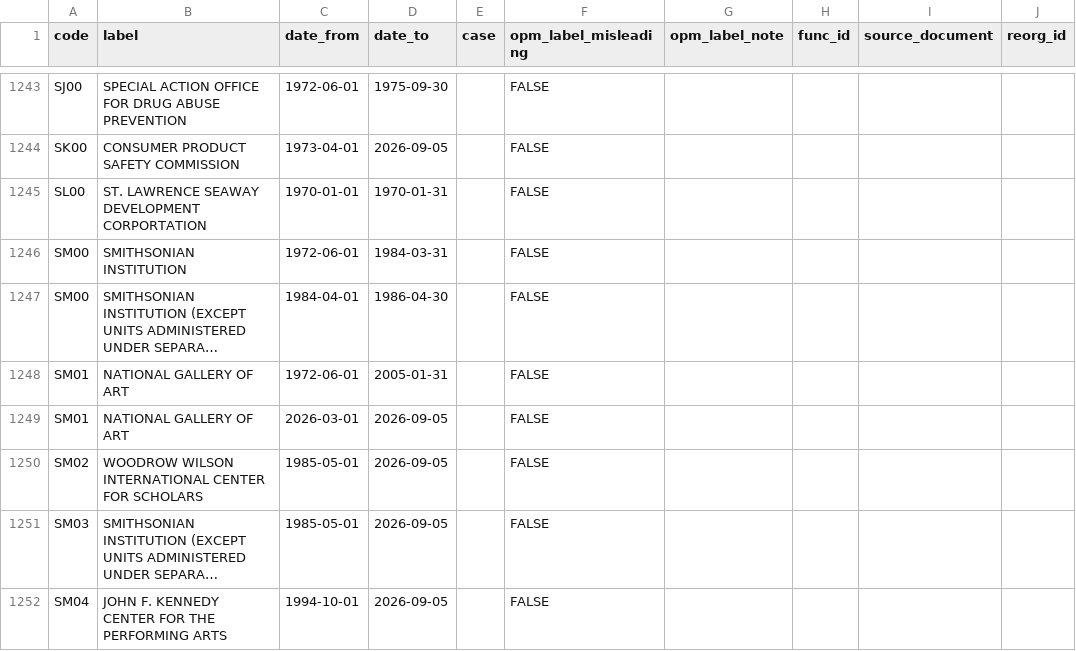
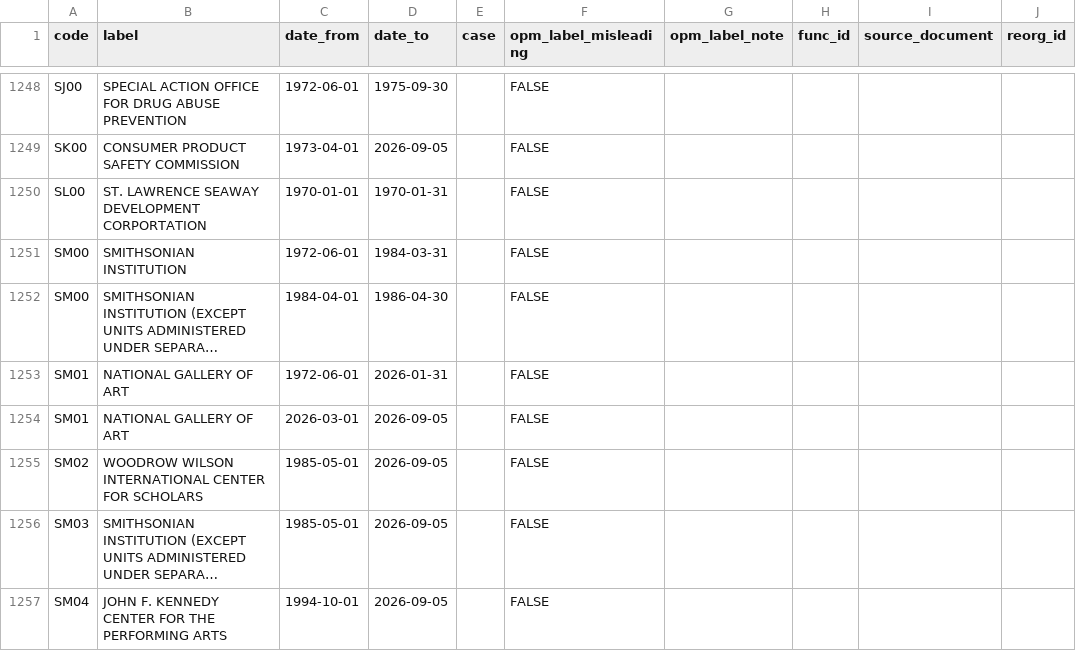
Before and after one commit to georgetown-mdi/FWOC, a CSV file: metadata/labels/subagency_labels_fwoc.csv, drawn as a sheet; only a part is shown, gaps mark what is left out; long unchanged cells end in …; addresses are those after the commit; the diff covers the shown part only; the diff names each change by its address in the sheet, - before the commit and + after, or states it on an @@ line.

```diff
--- a/metadata/labels/subagency_labels_fwoc.csv
+++ b/metadata/labels/subagency_labels_fwoc.csv
-D1253 (date_to): 2005-01-31
+D1253 (date_to): 2026-01-31
```
Also changed, not shown: 9 added rows, 1 removed row and 7 edited cells elsewhere in this file.
